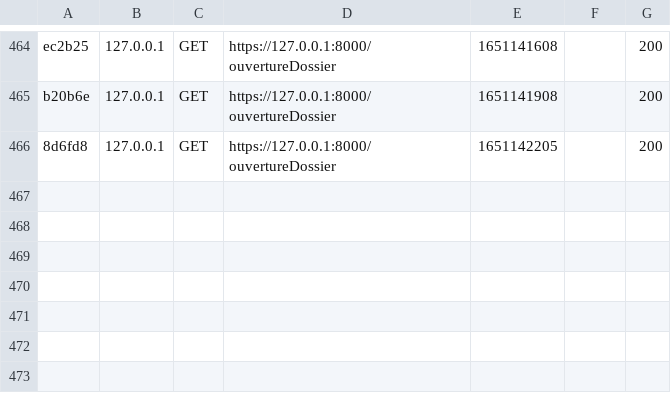
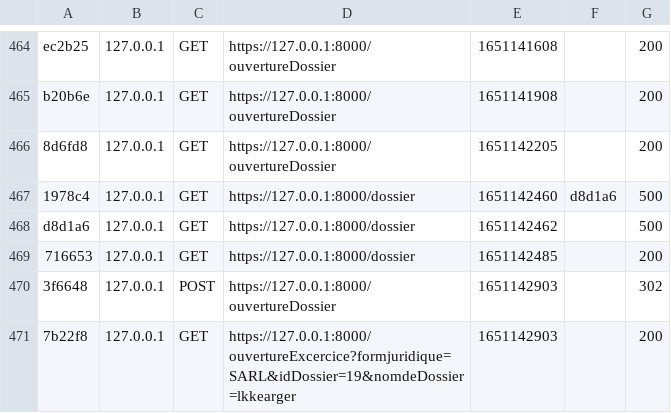
Before and after one commit to mohamed-amine-melliti/Module-Inscription-Avanc-, a CSV file: var/cache/dev/profiler/index.csv, drawn as a sheet; only a part is shown, gaps mark what is left out; the diff names each change by its address in the sheet, - before the commit and + after, or states it on an @@ line.

```diff
--- a/var/cache/dev/profiler/index.csv
+++ b/var/cache/dev/profiler/index.csv
+row 467: 1978c4 | 127.0.0.1 | GET | https://127.0.0.1:8000/dossier | 1651142460 | d8d1a6 | 500
+row 468: d8d1a6 | 127.0.0.1 | GET | https://127.0.0.1:8000/dossier | 1651142462 |  | 500
+row 469: 716653 | 127.0.0.1 | GET | https://127.0.0.1:8000/dossier | 1651142485 |  | 200
+row 470: 3f6648 | 127.0.0.1 | POST | https://127.0.0.1:8000/ouvertureDossier | 1651142903 |  | 302
+row 471: 7b22f8 | 127.0.0.1 | GET | https://127.0.0.1:8000/ouvertureExcercice?formjuridique=SARL&idDossier=19&nomdeDossier=lkkearger | 1651142903 |  | 200
```
Also changed, not shown: 8 other files.
